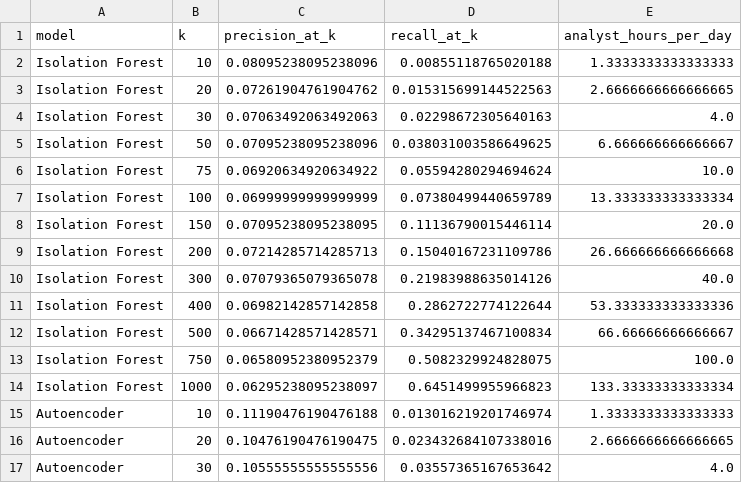
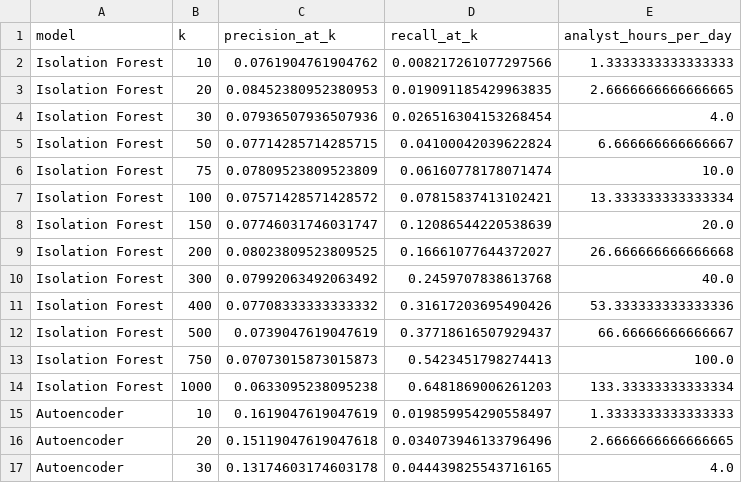
Before and after one commit to akrav4enk0/cnp-fraud-anomaly-detection, a CSV file: predictions/precision_recall_at_k_curves.csv, drawn as a sheet; only a part is shown; the diff covers the shown part only.

```diff
--- a/predictions/precision_recall_at_k_curves.csv
+++ b/predictions/precision_recall_at_k_curves.csv
@@ -1,17 +1,17 @@
 model,k,precision_at_k,recall_at_k,analyst_hours_per_day
-Isolation Forest,10,0.08095238095238096,0.00855118765020188,1.3333333333333333
-Isolation Forest,20,0.07261904761904762,0.015315699144522563,2.6666666666666665
-Isolation Forest,30,0.07063492063492063,0.02298672305640163,4.0
-Isolation Forest,50,0.07095238095238096,0.038031003586649625,6.666666666666667
-Isolation Forest,75,0.06920634920634922,0.05594280294694624,10.0
-Isolation Forest,100,0.06999999999999999,0.07380499440659789,13.333333333333334
-Isolation Forest,150,0.07095238095238095,0.11136790015446114,20.0
-Isolation Forest,200,0.07214285714285713,0.15040167231109786,26.666666666666668
-Isolation Forest,300,0.07079365079365078,0.21983988635014126,40.0
-Isolation Forest,400,0.06982142857142858,0.2862722774122644,53.333333333333336
-Isolation Forest,500,0.06671428571428571,0.34295137467100834,66.66666666666667
-Isolation Forest,750,0.06580952380952379,0.5082329924828075,100.0
-Isolation Forest,1000,0.06295238095238097,0.6451499955966823,133.33333333333334
-Autoencoder,10,0.11190476190476188,0.013016219201746974,1.3333333333333333
-Autoencoder,20,0.10476190476190475,0.023432684107338016,2.6666666666666665
-Autoencoder,30,0.10555555555555556,0.03557365167653642,4.0
+Isolation Forest,10,0.0761904761904762,0.008217261077297566,1.3333333333333333
+Isolation Forest,20,0.08452380952380953,0.019091185429963835,2.6666666666666665
+Isolation Forest,30,0.07936507936507936,0.026516304153268454,4.0
+Isolation Forest,50,0.07714285714285715,0.04100042039622824,6.666666666666667
+Isolation Forest,75,0.07809523809523809,0.06160778178071474,10.0
+Isolation Forest,100,0.07571428571428572,0.07815837413102421,13.333333333333334
+Isolation Forest,150,0.07746031746031747,0.12086544220538639,20.0
+Isolation Forest,200,0.08023809523809525,0.16661077644372027,26.666666666666668
+Isolation Forest,300,0.07992063492063492,0.2459707838613768,40.0
+Isolation Forest,400,0.07708333333333332,0.31617203695490426,53.333333333333336
+Isolation Forest,500,0.0739047619047619,0.37718616507929437,66.66666666666667
+Isolation Forest,750,0.07073015873015873,0.5423451798274413,100.0
+Isolation Forest,1000,0.0633095238095238,0.6481869006261203,133.33333333333334
+Autoencoder,10,0.1619047619047619,0.019859954290558497,1.3333333333333333
+Autoencoder,20,0.15119047619047618,0.034073946133796496,2.6666666666666665
+Autoencoder,30,0.13174603174603178,0.044439825543716165,4.0
```
Also changed, not shown: 20 edited cells elsewhere in this file, predictions/alert_budget_recommendation.csv, predictions/gbm_ae_overlap.csv, 4 other files.
